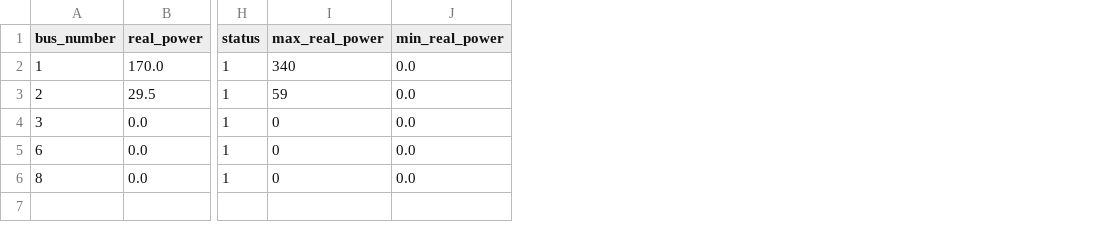
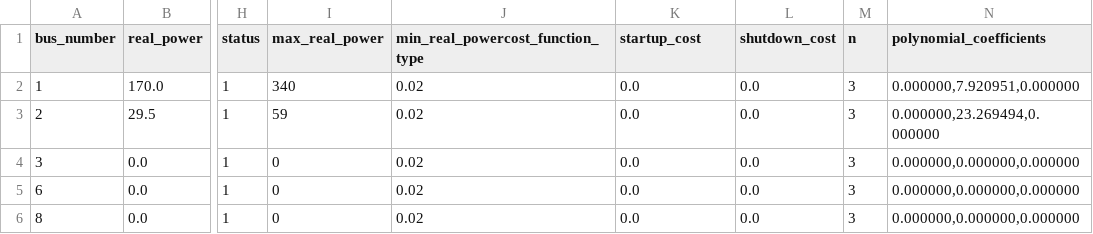
Before and after one commit to jonmartinstorm/fdlf-rs-learning-first, a CSV file: data/14bus_generators.csv, drawn as a sheet; only a part is shown, gaps mark what is left out; addresses are those after the commit; the diff names each change by its address in the sheet, - before the commit and + after, or states it on an @@ line.

Commit message:
merged the generators into one file

```diff
--- a/data/14bus_generators.csv
+++ b/data/14bus_generators.csv
+column J (min_real_powercost_function_type), rows 2-6: all 0.02
+column L (shutdown_cost), rows 2-6: all 0.0
+column M (n), rows 2-6: all 3
+column N (polynomial_coefficients), rows 2-6: 0.000000,7.920951,0.000000 | 0.000000,23.269494,0.000000 | 0.000000,0.000000,0.000000 | 0.000000,0.000000,0.000000 | 0.000000,0.000000,0.000000
-K1: min_real_power
+K1: startup_cost
```
Also changed, not shown: 4 other files.
